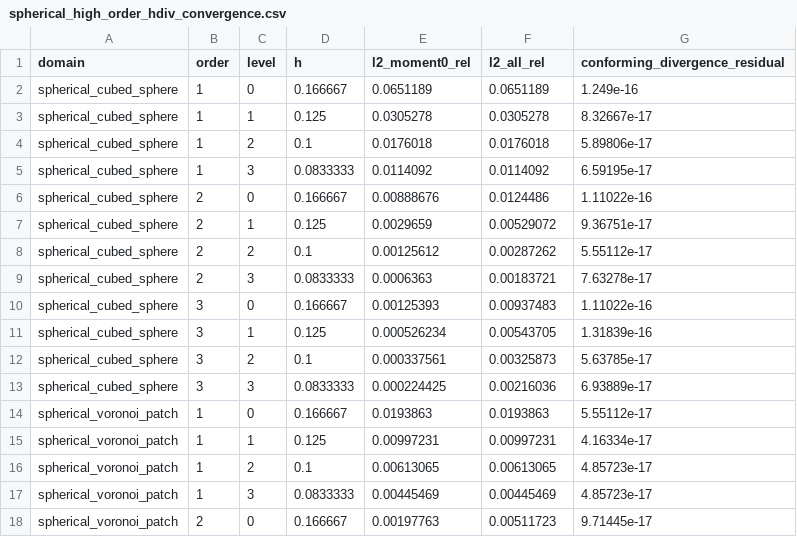
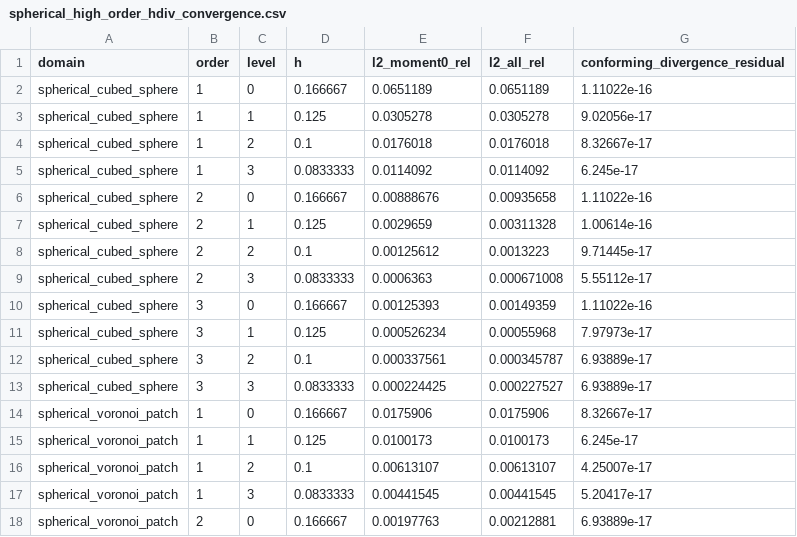
Before and after one commit to vijaysm/harmonic-remap, a CSV file: docs/spherical_high_order_hdiv_convergence.csv, drawn as a sheet; only a part is shown; the diff covers the shown part only.

Commit message:
Update convergence data and documentation after accuracy improvements
Regenerate CSV convergence artifacts and update README, CLAUDE.md, and
code_documentation.md with the improved spherical all-moment rates.
Add a new 'Spherical Accuracy Improvements' section to
code_documentation.md documenting the four changes and their impact.

```diff
--- a/docs/spherical_high_order_hdiv_convergence.csv
+++ b/docs/spherical_high_order_hdiv_convergence.csv
@@ -1,18 +1,18 @@
 domain,order,level,h,l2_moment0_rel,l2_all_rel,conforming_divergence_residual
-spherical_cubed_sphere,1,0,0.166667,0.0651189,0.0651189,1.249e-16
-spherical_cubed_sphere,1,1,0.125,0.0305278,0.0305278,8.32667e-17
-spherical_cubed_sphere,1,2,0.1,0.0176018,0.0176018,5.89806e-17
-spherical_cubed_sphere,1,3,0.0833333,0.0114092,0.0114092,6.59195e-17
-spherical_cubed_sphere,2,0,0.166667,0.00888676,0.0124486,1.11022e-16
-spherical_cubed_sphere,2,1,0.125,0.0029659,0.00529072,9.36751e-17
-spherical_cubed_sphere,2,2,0.1,0.00125612,0.00287262,5.55112e-17
-spherical_cubed_sphere,2,3,0.0833333,0.0006363,0.00183721,7.63278e-17
-spherical_cubed_sphere,3,0,0.166667,0.00125393,0.00937483,1.11022e-16
-spherical_cubed_sphere,3,1,0.125,0.000526234,0.00543705,1.31839e-16
-spherical_cubed_sphere,3,2,0.1,0.000337561,0.00325873,5.63785e-17
-spherical_cubed_sphere,3,3,0.0833333,0.000224425,0.00216036,6.93889e-17
-spherical_voronoi_patch,1,0,0.166667,0.0193863,0.0193863,5.55112e-17
-spherical_voronoi_patch,1,1,0.125,0.00997231,0.00997231,4.16334e-17
-spherical_voronoi_patch,1,2,0.1,0.00613065,0.00613065,4.85723e-17
-spherical_voronoi_patch,1,3,0.0833333,0.00445469,0.00445469,4.85723e-17
-spherical_voronoi_patch,2,0,0.166667,0.00197763,0.00511723,9.71445e-17
+spherical_cubed_sphere,1,0,0.166667,0.0651189,0.0651189,1.11022e-16
+spherical_cubed_sphere,1,1,0.125,0.0305278,0.0305278,9.02056e-17
+spherical_cubed_sphere,1,2,0.1,0.0176018,0.0176018,8.32667e-17
+spherical_cubed_sphere,1,3,0.0833333,0.0114092,0.0114092,6.245e-17
+spherical_cubed_sphere,2,0,0.166667,0.00888676,0.00935658,1.11022e-16
+spherical_cubed_sphere,2,1,0.125,0.0029659,0.00311328,1.00614e-16
+spherical_cubed_sphere,2,2,0.1,0.00125612,0.0013223,9.71445e-17
+spherical_cubed_sphere,2,3,0.0833333,0.0006363,0.000671008,5.55112e-17
+spherical_cubed_sphere,3,0,0.166667,0.00125393,0.00149359,1.11022e-16
+spherical_cubed_sphere,3,1,0.125,0.000526234,0.00055968,7.97973e-17
+spherical_cubed_sphere,3,2,0.1,0.000337561,0.000345787,6.93889e-17
+spherical_cubed_sphere,3,3,0.0833333,0.000224425,0.000227527,6.93889e-17
+spherical_voronoi_patch,1,0,0.166667,0.0175906,0.0175906,8.32667e-17
+spherical_voronoi_patch,1,1,0.125,0.0100173,0.0100173,6.245e-17
+spherical_voronoi_patch,1,2,0.1,0.00613107,0.00613107,4.25007e-17
+spherical_voronoi_patch,1,3,0.0833333,0.00441545,0.00441545,5.20417e-17
+spherical_voronoi_patch,2,0,0.166667,0.00197763,0.00212881,6.93889e-17
```
Also changed, not shown: 12 edited cells elsewhere in this file, docs/high_order_hdiv_convergence.csv, 3 other files.
